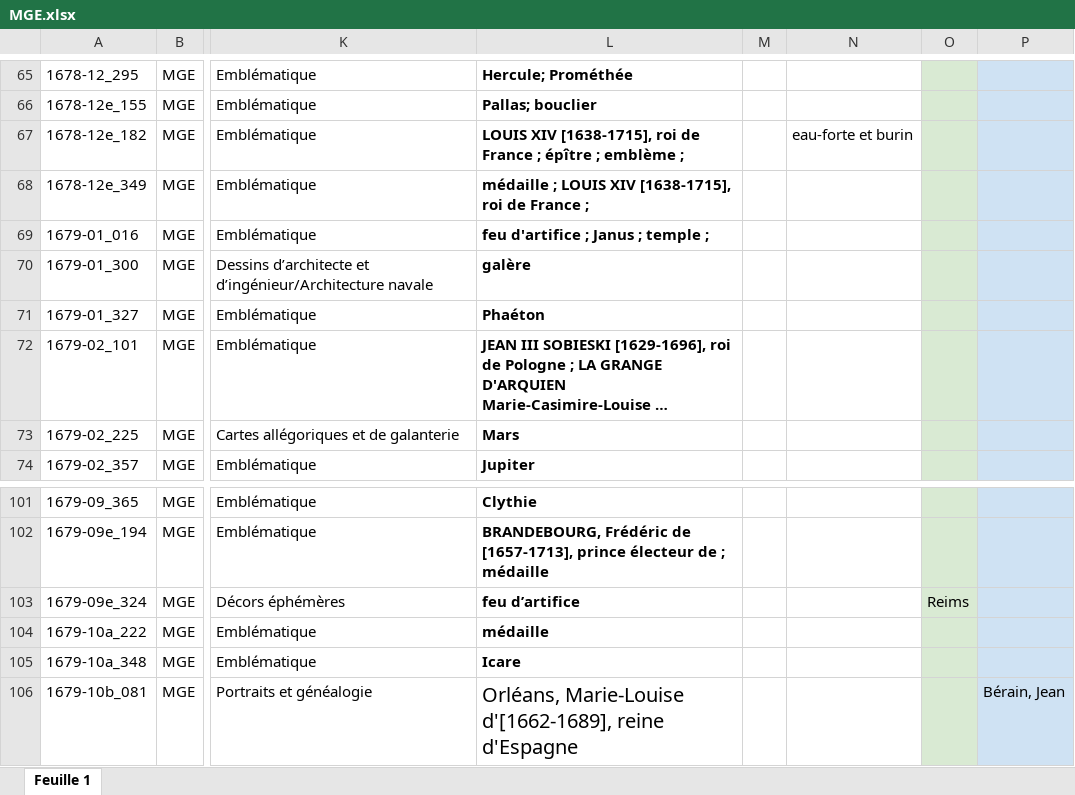
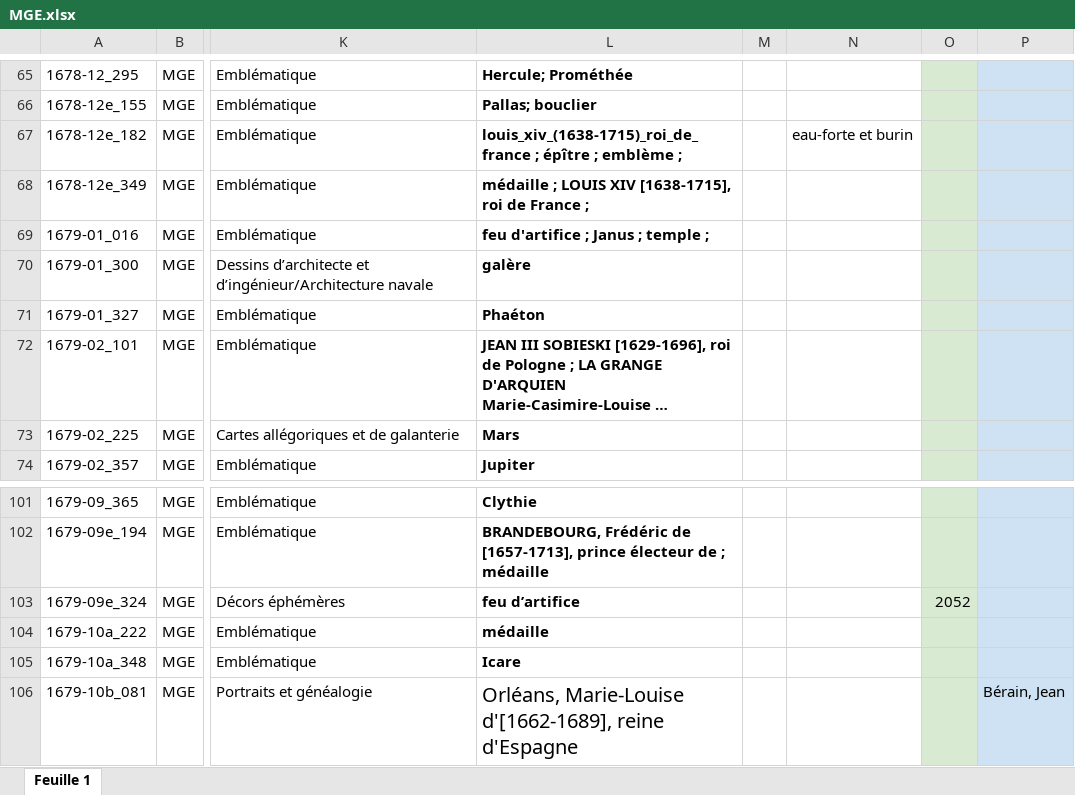
Before and after one commit to Amleth/SHERLOCK, an Excel workbook: sources/corpora_icono/MGE/MGE.xlsx, sheet Feuille 1, drawn as a sheet; only a part is shown, gaps mark what is left out; long unchanged cells end in …; values as stored, in another font and other column widths than the file's, no borders; charts and pictures not drawn; the diff names each change by its address in the sheet, - before the commit and + after, or states it on an @@ line.

Commit message:
update icono/main.py

```diff
--- a/sources/corpora_icono/MGE/MGE.xlsx (sheet Feuille 1)
+++ b/sources/corpora_icono/MGE/MGE.xlsx (sheet Feuille 1)
-L67: LOUIS XIV [1638-1715], roi de France ; épître…
+L67: louis_xiv_(1638-1715)_roi_de_france ; épître…
-O103: Reims
+O103: 2052
```
Also changed, not shown: charts or pictures, sources/corpora_icono/MGE/vocabulaire_indexation.xlsx, 8 other files.
